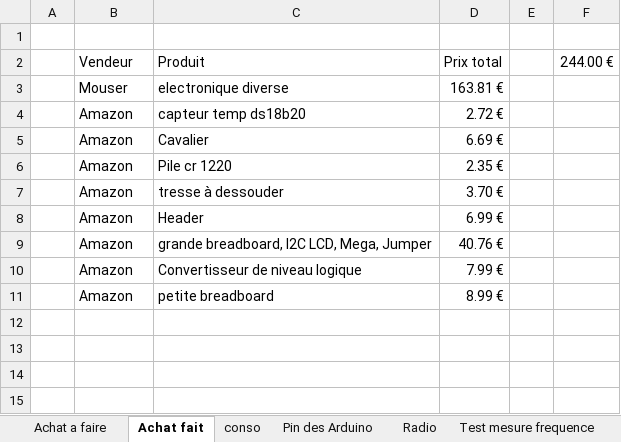
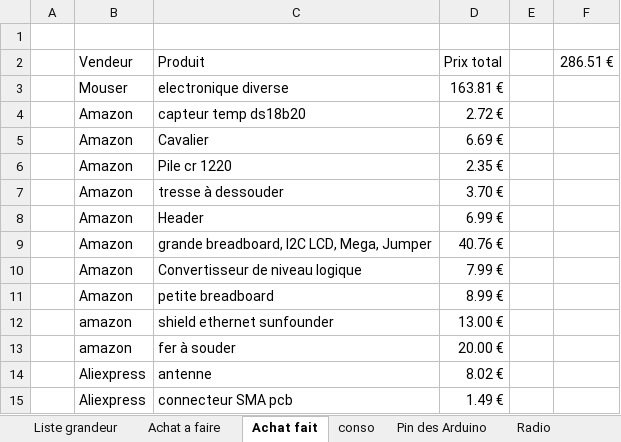
Before and after one commit to brice1401/StationMeteo, an Excel workbook: SuiviProjet.xlsx, sheet Achat fait, drawn as a sheet; values as stored, in another font and other column widths than the file's, no borders; the diff names each change by its address in the sheet, - before the commit and + after, or states it on an @@ line.

```diff
--- a/SuiviProjet.xlsx (sheet Achat fait)
+++ b/SuiviProjet.xlsx (sheet Achat fait)
+sheet tab: Liste grandeur
-F2: 244.00 €
+F2: 286.51 €
+row 12:  | amazon | shield ethernet sunfounder | 13.00 €
+row 13:  | amazon | fer à souder | 20.00 €
+row 14:  | Aliexpress | antenne | 8.02 €
+row 15:  | Aliexpress | connecteur SMA pcb | 1.49 €
```
Also changed, not shown: sheet Test mesure frequence, sheet Radio, sheet conso, 5 other files.
